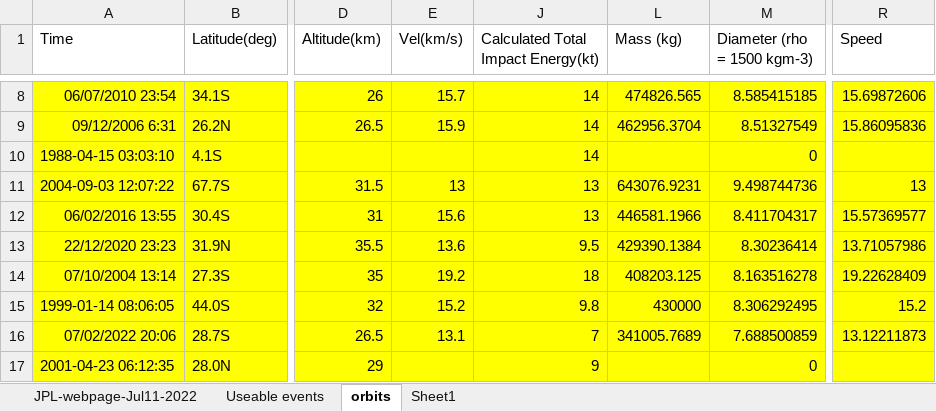
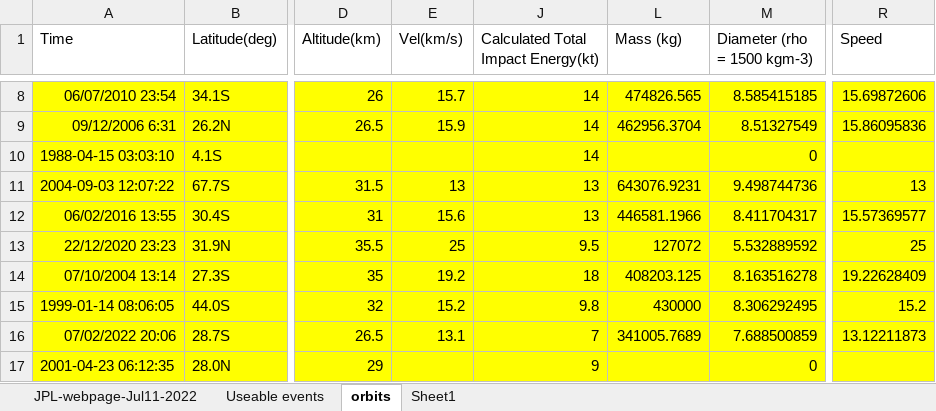
Before and after one commit to ia-chow/Thesis, an Excel workbook: JPL-website-Oct19-2022-ORBITS-radiants-wspeeds-decameter-impactors-GOOD (1)_EDITED.xlsx, sheet orbits, drawn as a sheet; only a part is shown, gaps mark what is left out; values as stored, in another font and other column widths than the file's, no borders; table styles not drawn; the diff names each change by its address in the sheet, - before the commit and + after, or states it on an @@ line.

Commit message:
updated csv to have 25 km/s bering sea speed as discussed

```diff
--- a/JPL-website-Oct19-2022-ORBITS-radiants-wspeeds-decameter-impactors-GOOD (1)_EDITED.xlsx (sheet orbits)
+++ b/JPL-website-Oct19-2022-ORBITS-radiants-wspeeds-decameter-impactors-GOOD (1)_EDITED.xlsx (sheet orbits)
-E13 (Vel(km/s)): 13.6
+E13 (Vel(km/s)): 25
-L13 (Mass (kg)): 429390.1384
+L13 (Mass (kg)): 127072
-M13 (Diameter (rho = 1500 kgm-3)): 8.30236414
+M13 (Diameter (rho = 1500 kgm-3)): 5.532889592
-R13 (Speed): 13.71057986
+R13 (Speed): 25
```
Also changed, not shown: 1 other file.
